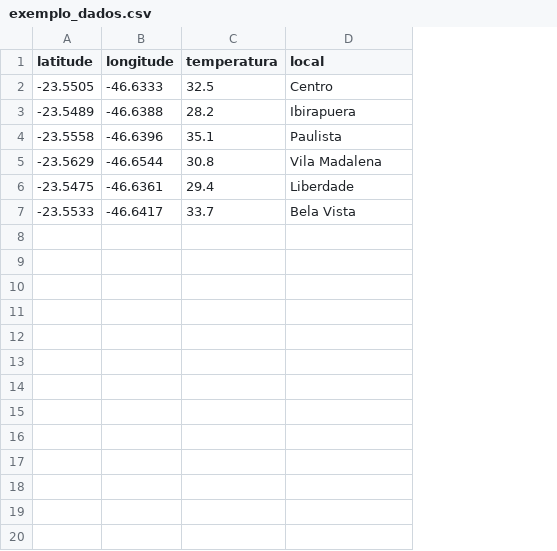
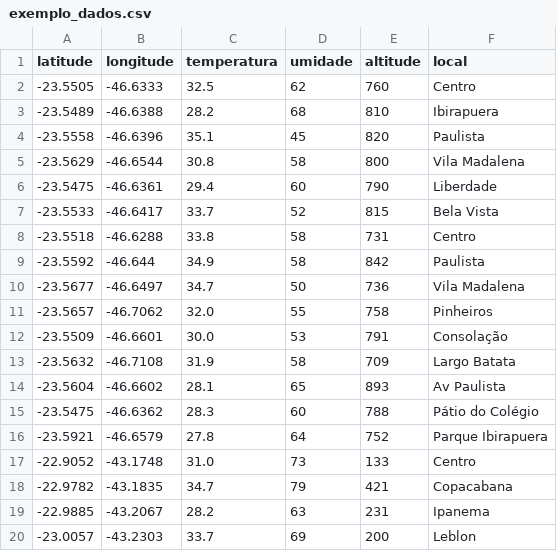
Before and after one commit to ByMaxAnjos/clima-urbano-interativo, a CSV file: exemplo_dados.csv, drawn as a sheet; only a part is shown; the diff covers the shown part only; the diff names each change by its address in the sheet, - before the commit and + after, or states it on an @@ line.

```diff
--- a/exemplo_dados.csv
+++ b/exemplo_dados.csv
+column D (umidade), rows 2-7: 62 | 68 | 45 | 58 | 60 | 52
+column E (altitude), rows 2-7: 760 | 810 | 820 | 800 | 790 | 815
+row 8: -23.5518 | -46.6288 | 33.8 | 58 | 731 | Centro
+row 9: -23.5592 | -46.644 | 34.9 | 58 | 842 | Paulista
+row 10: -23.5677 | -46.6497 | 34.7 | 50 | 736 | Vila Madalena
+row 11: -23.5657 | -46.7062 | 32.0 | 55 | 758 | Pinheiros
+row 12: -23.5509 | -46.6601 | 30.0 | 53 | 791 | Consolação
+row 13: -23.5632 | -46.7108 | 31.9 | 58 | 709 | Largo Batata
+row 14: -23.5604 | -46.6602 | 28.1 | 65 | 893 | Av Paulista
+row 15: -23.5475 | -46.6362 | 28.3 | 60 | 788 | Pátio do Colégio
+row 16: -23.5921 | -46.6579 | 27.8 | 64 | 752 | Parque Ibirapuera
+row 17: -22.9052 | -43.1748 | 31.0 | 73 | 133 | Centro
+row 18: -22.9782 | -43.1835 | 34.7 | 79 | 421 | Copacabana
+row 19: -22.9885 | -43.2067 | 28.2 | 63 | 231 | Ipanema
+row 20: -23.0057 | -43.2303 | 33.7 | 69 | 200 | Leblon
```
Also changed, not shown: 18 added rows elsewhere in this file, 1 other file.
